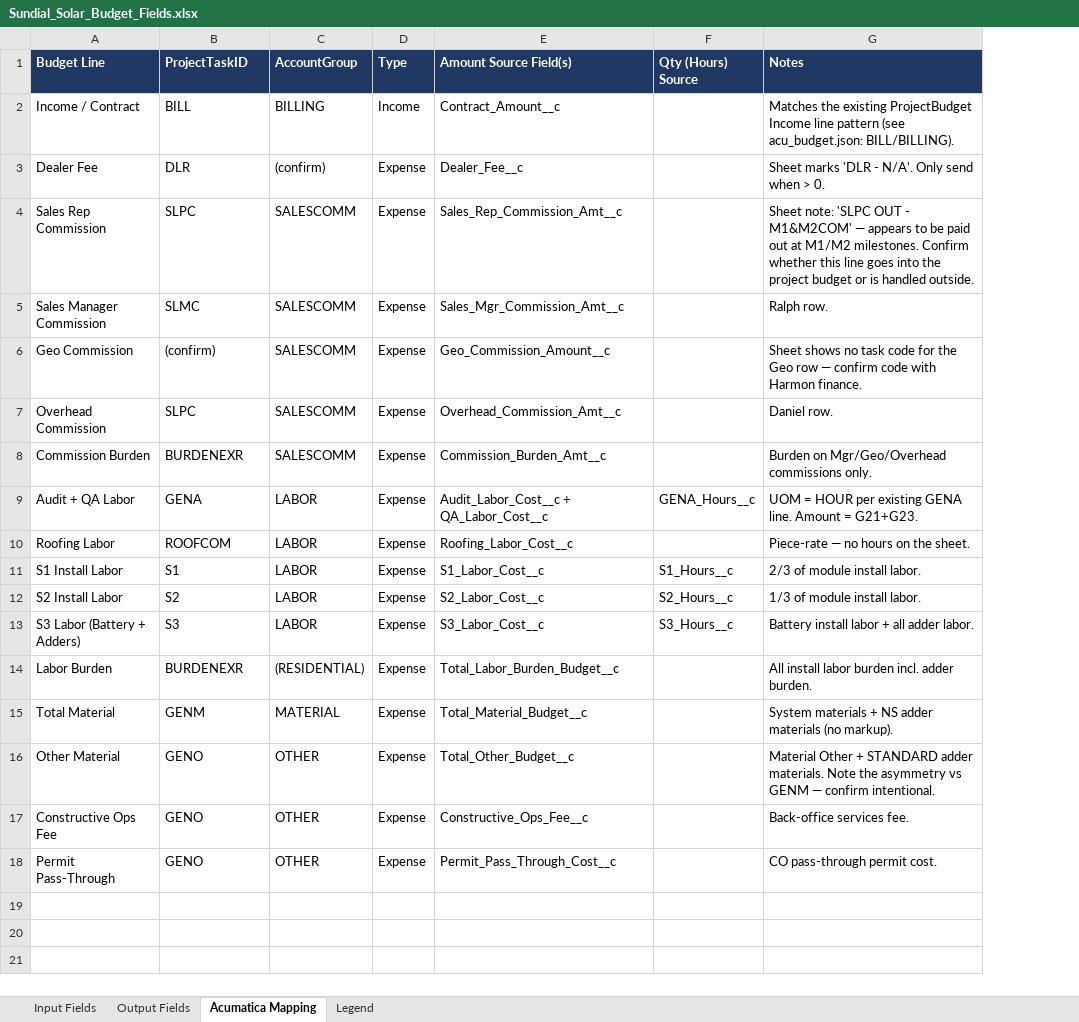
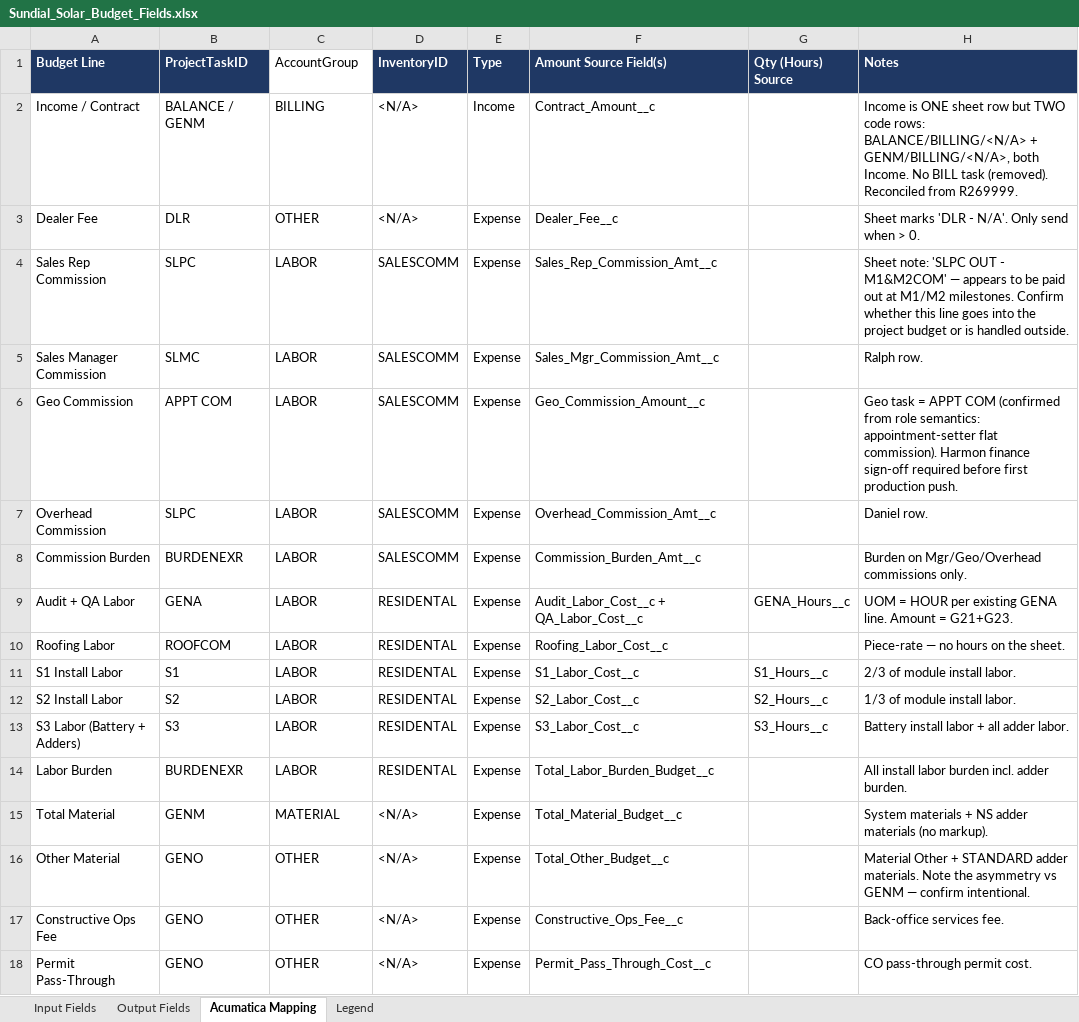
Before and after one commit to ConstructiveOps/sundial-core, an Excel workbook: docs/Sundial_Solar_Budget_Fields.xlsx, sheet Acumatica Mapping, drawn as a sheet; values as stored, in another font and other column widths than the file's, no borders; addresses are those after the commit; the diff names each change by its address in the sheet, - before the commit and + after, or states it on an @@ line.

```diff
--- a/docs/Sundial_Solar_Budget_Fields.xlsx (sheet Acumatica Mapping)
+++ b/docs/Sundial_Solar_Budget_Fields.xlsx (sheet Acumatica Mapping)
+column D (InventoryID), rows 2-18: <N/A> | <N/A> | SALESCOMM | SALESCOMM | SALESCOMM | SALESCOMM | SALESCOMM | RESIDENTAL | RESIDENTAL | RESIDENTAL | RESIDENTAL | RESIDENTAL | RESIDENTAL | <N/A> | <N/A> | <N/A> | <N/A>
@@ C1 fill: #1F3864 → none, bold: on → off, text colour: #FFFFFF → black @@
-B2 (ProjectTaskID): BILL
+B2 (ProjectTaskID): BALANCE / GENM
-H2 (Notes): Matches the existing ProjectBudget Income line pattern (see acu_budget.json: BILL/BILLING).
+H2 (Notes): Income is ONE sheet row but TWO code rows: BALANCE/BILLING/<N/A> + GENM/BILLING/<N/A>, both Income. No BILL task (removed). Reconciled from R269999.
-C3 (AccountGroup): (confirm)
+C3 (AccountGroup): OTHER
-C4:C8 (AccountGroup): SALESCOMM
+C4:C8 (AccountGroup): LABOR
-B6 (ProjectTaskID): (confirm)
+B6 (ProjectTaskID): APPT COM
-H6 (Notes): Sheet shows no task code for the Geo row — confirm code with Harmon finance.
+H6 (Notes): Geo task = APPT COM (confirmed from role semantics: appointment-setter flat commission). Harmon finance sign-off required before first production push.
-C14 (AccountGroup): (RESIDENTIAL)
+C14 (AccountGroup): LABOR
```
Also changed, not shown: 4 other files.
